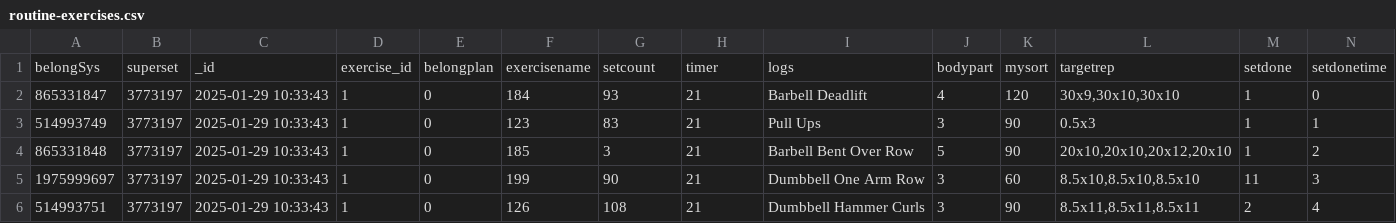
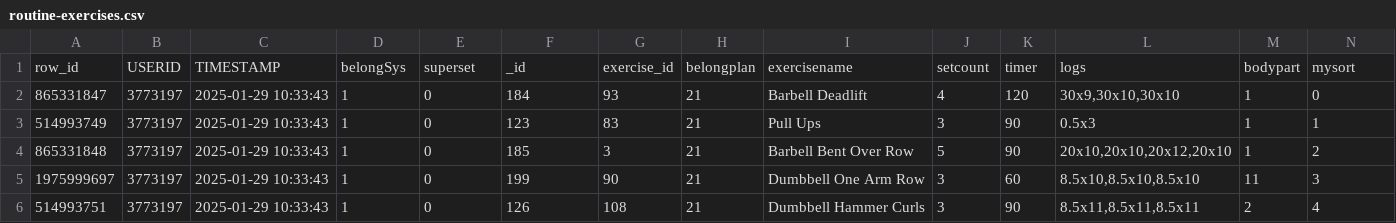
Before and after one commit to ashleyfae/fitness-tracker, a CSV file: resources/imports/routine-exercises.csv, drawn as a sheet; only a part is shown; removed rows and columns are numbered as before the commit, all else as after; rows hold the shown columns only; the diff names each change by its address in the sheet, - before the commit and + after, or states it on an @@ line.

```diff
--- a/resources/imports/routine-exercises.csv
+++ b/resources/imports/routine-exercises.csv
-row 1: belongSys | superset | _id | exercise_id | belongplan | exercisename | setcount | timer | logs | bodypart | mysort | targetrep | setdone | setdonetime
+row 1: row_id | USERID | TIMESTAMP | belongSys | superset | _id | exercise_id | belongplan | exercisename | setcount | timer | logs | bodypart | mysort
```
Also changed, not shown: resources/imports/routine-days.csv, 2 other files.
